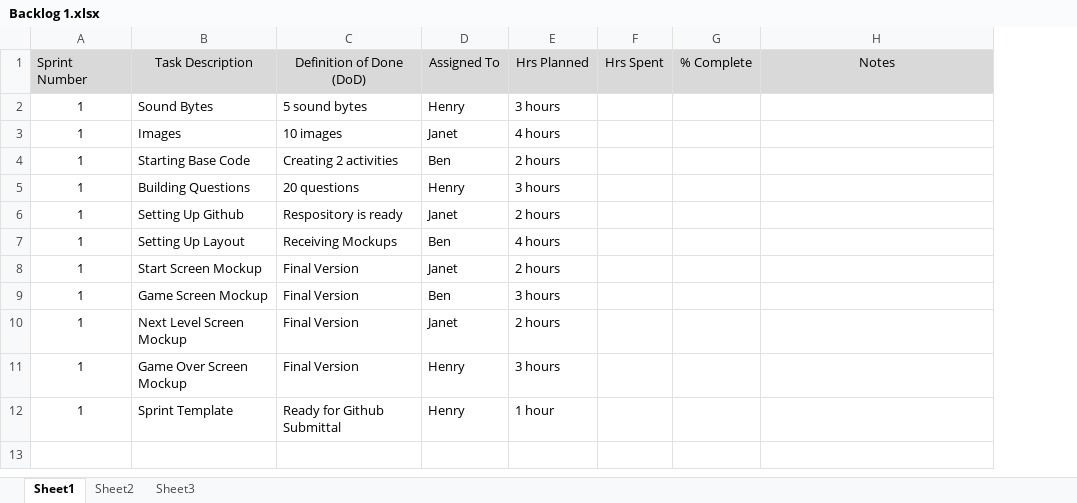
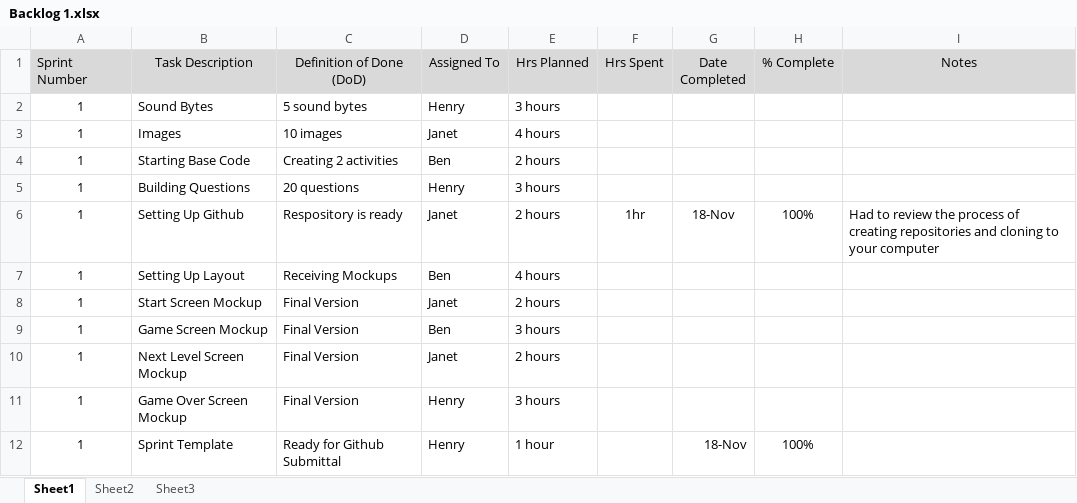
Before and after one commit to Cascadia-JanetR/FRIENDS-Trivia, an Excel workbook: Backlog 1.xlsx, sheet Sheet1, drawn as a sheet; values as stored, in another font and other column widths than the file's, no borders; addresses are those after the commit; the diff names each change by its address in the sheet, - before the commit and + after, or states it on an @@ line.

Commit message:
Updated File

```diff
--- a/Backlog 1.xlsx (sheet Sheet1)
+++ b/Backlog 1.xlsx (sheet Sheet1)
+column G (Date Completed), rows 6-12: 18-Nov |  |  |  |  |  | 18-Nov
-F6 (Hrs Spent): (empty)
+F6 (Hrs Spent): 1hr
-H6 (% Complete): (empty)
+H6 (% Complete): 100%
-I6 (Notes): (empty)
+I6 (Notes): Had to review the process of creating repositories and cloning to your computer
-H12 (% Complete): (empty)
+H12 (% Complete): 100%
```
